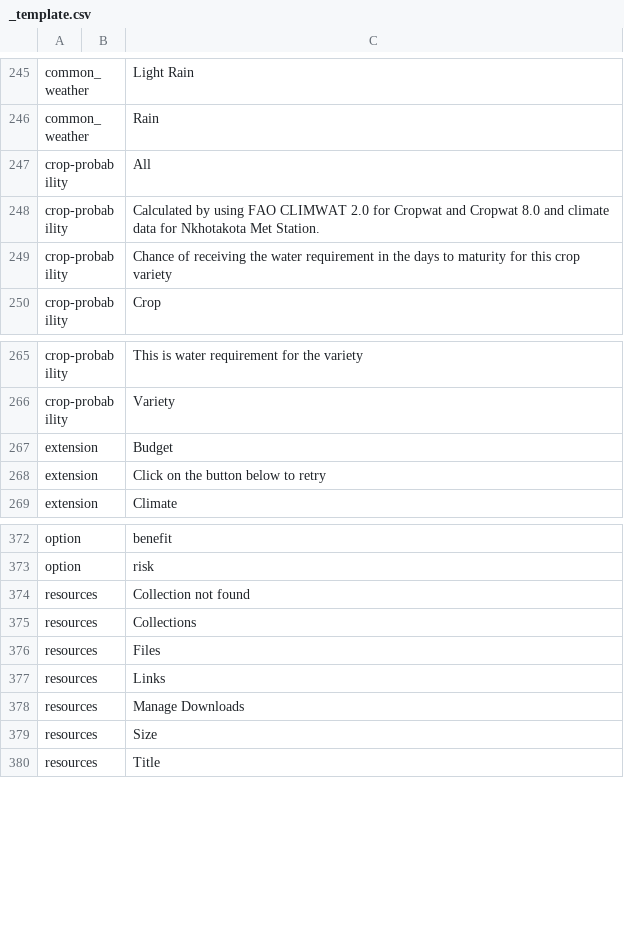
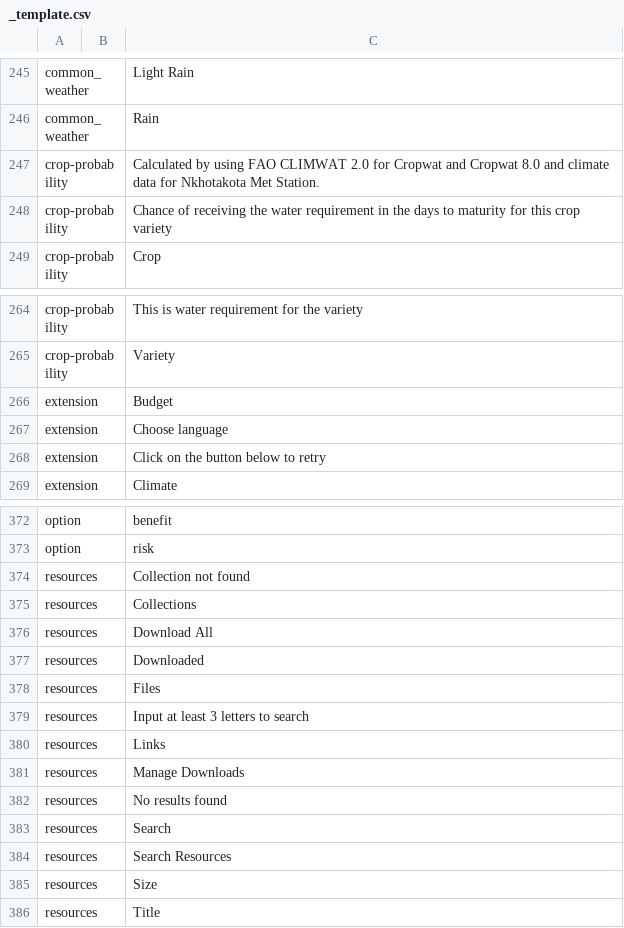
Before and after one commit to e-picsa/picsa-apps, a CSV file: libs/i18n/templates/_template.csv, drawn as a sheet; only a part is shown, gaps mark what is left out; removed rows and columns are numbered as before the commit, all else as after; the diff names each change by its address in the sheet, - before the commit and + after, or states it on an @@ line.

Commit message:
chore: update translations

```diff
--- a/libs/i18n/templates/_template.csv
+++ b/libs/i18n/templates/_template.csv
-row 247: crop-probability |  | All
+row 267: extension |  | Choose language
+row 376: resources |  | Download All
+row 377: resources |  | Downloaded
+row 379: resources |  | Input at least 3 letters to search
+row 382: resources |  | No results found
+row 383: resources |  | Search
+row 384: resources |  | Search Resources
```
Also changed, not shown: 7 other files.
